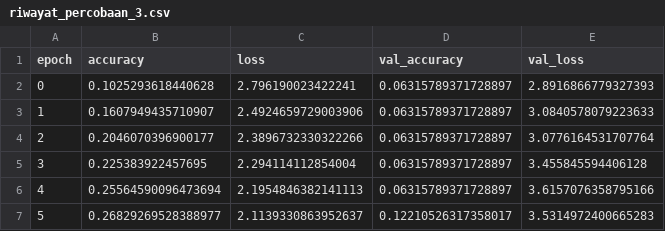
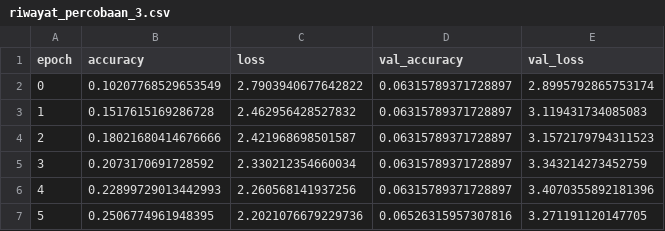
Before and after one commit to carlos1739/fruit_freshness_classification, a CSV file: results/riwayat_percobaan_3.csv, drawn as a sheet.

```diff
--- a/results/riwayat_percobaan_3.csv
+++ b/results/riwayat_percobaan_3.csv
@@ -1,7 +1,7 @@
 epoch,accuracy,loss,val_accuracy,val_loss
-0,0.1025293618440628,2.796190023422241,0.06315789371728897,2.8916866779327393
-1,0.1607949435710907,2.4924659729003906,0.06315789371728897,3.0840578079223633
-2,0.2046070396900177,2.3896732330322266,0.06315789371728897,3.0776164531707764
-3,0.225383922457695,2.294114112854004,0.06315789371728897,3.455845594406128
-4,0.25564590096473694,2.1954846382141113,0.06315789371728897,3.6157076358795166
-5,0.26829269528388977,2.1139330863952637,0.12210526317358017,3.5314972400665283
+0,0.10207768529653549,2.7903940677642822,0.06315789371728897,2.8995792865753174
+1,0.1517615169286728,2.462956428527832,0.06315789371728897,3.119431734085083
+2,0.18021680414676666,2.421968698501587,0.06315789371728897,3.1572179794311523
+3,0.2073170691728592,2.330212354660034,0.06315789371728897,3.343214273452759
+4,0.22899729013442993,2.260568141937256,0.06315789371728897,3.4070355892181396
+5,0.2506774961948395,2.2021076679229736,0.06526315957307816,3.271191120147705
```
Also changed, not shown: results/riwayat_percobaan_1.csv, results/riwayat_percobaan_2.csv, 19 other files.
